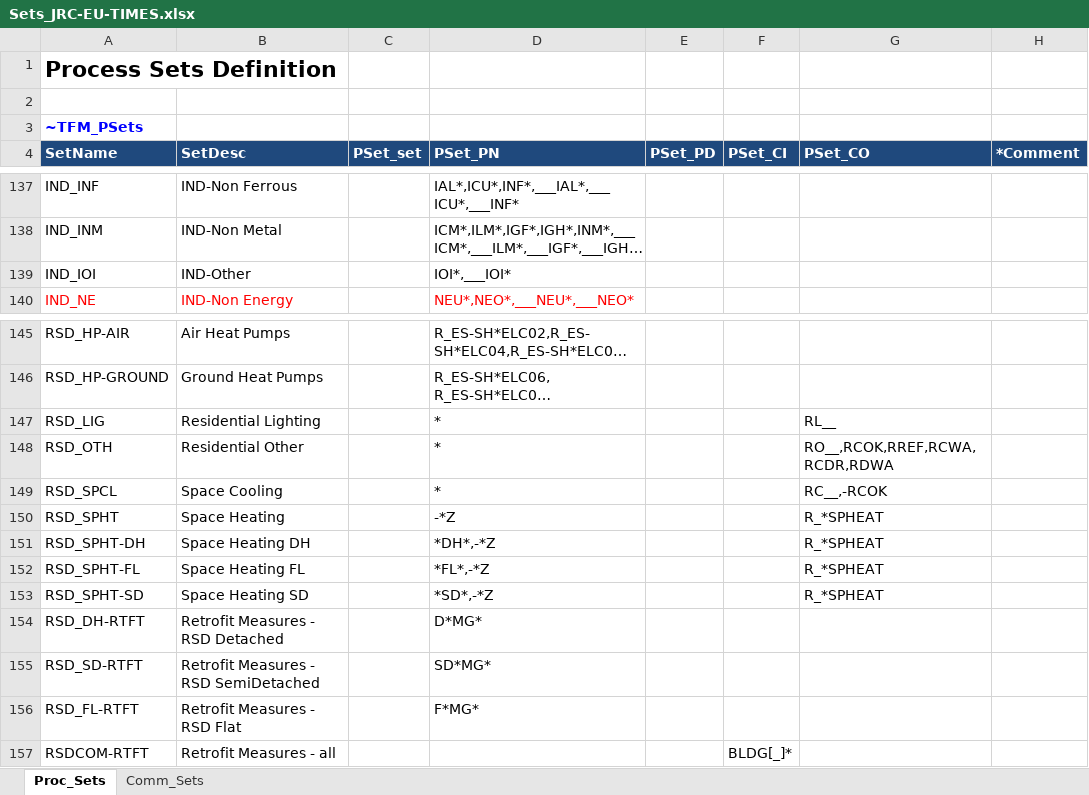
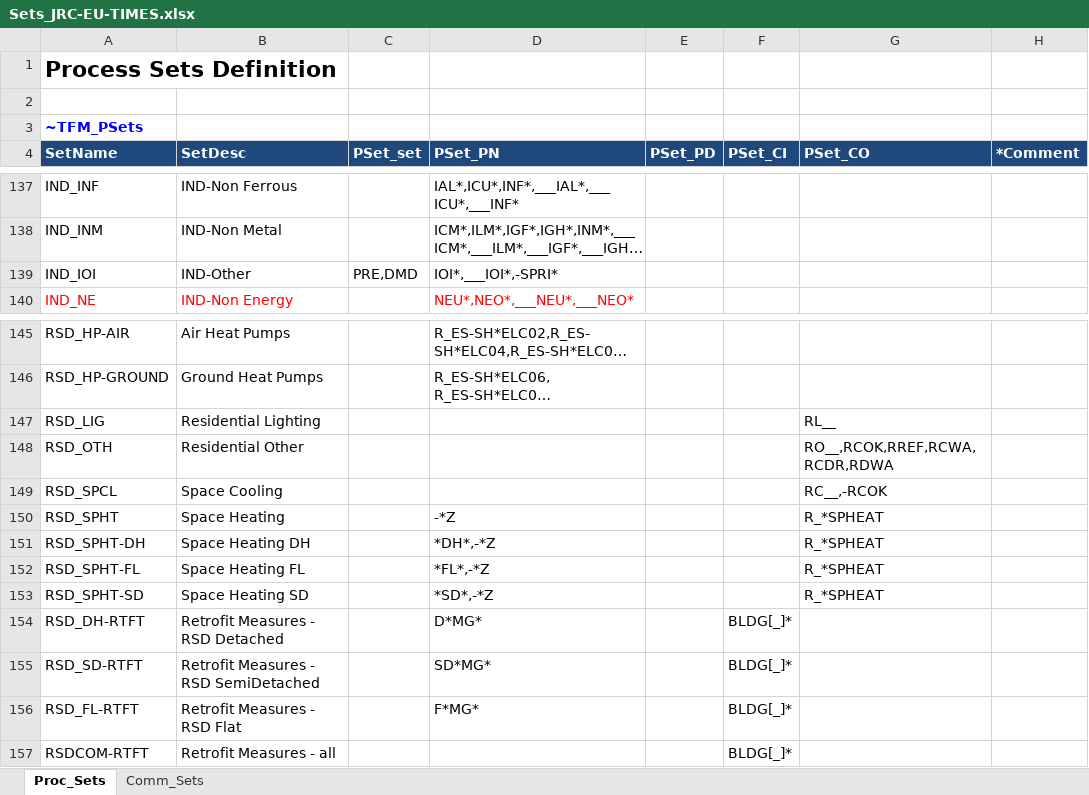
Before and after one commit to KanORS-E4SMA/EU_TIMES_Veda2.0, an Excel workbook: Sets_JRC-EU-TIMES.xlsx, sheet Proc_Sets, drawn as a sheet; only a part is shown, gaps mark what is left out; long unchanged cells end in …; values as stored, in another font and other column widths than the file's, no borders; the diff names each change by its address in the sheet, - before the commit and + after, or states it on an @@ line.

```diff
--- a/Sets_JRC-EU-TIMES.xlsx (sheet Proc_Sets)
+++ b/Sets_JRC-EU-TIMES.xlsx (sheet Proc_Sets)
-C139 (PSet_set): (empty)
+C139 (PSet_set): PRE,DMD
-D139 (PSet_PN): IOI*,___IOI*
+D139 (PSet_PN): IOI*,___IOI*,-SPRI*
-D147:D149 (PSet_PN): *
+D147:D149 (PSet_PN): (empty)
-F154:F156 (PSet_CI): (empty)
+F154:F156 (PSet_CI): BLDG[_]*
```
Also changed, not shown: sheet Comm_Sets, 7 other files.
